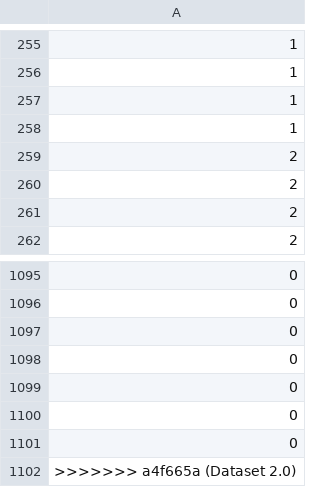
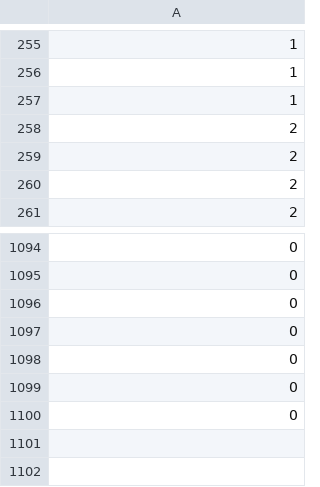
Before and after one commit to Golden-Irises/Neuromorphic-System, a CSV file: SRC/ARCHIVE/testcode_lbl_v1.csv, drawn as a sheet; only a part is shown, gaps mark what is left out; the diff names each change by its address in the sheet, - before the commit and + after, or states it on an @@ line.

```diff
--- a/SRC/ARCHIVE/testcode_lbl_v1.csv
+++ b/SRC/ARCHIVE/testcode_lbl_v1.csv
-row 258: 1
-row 1102: >>>>>>> a4f665a (Dataset 2.0)
```
Also changed, not shown: SRC/ARCHIVE/testcode_data_v1.csv.
